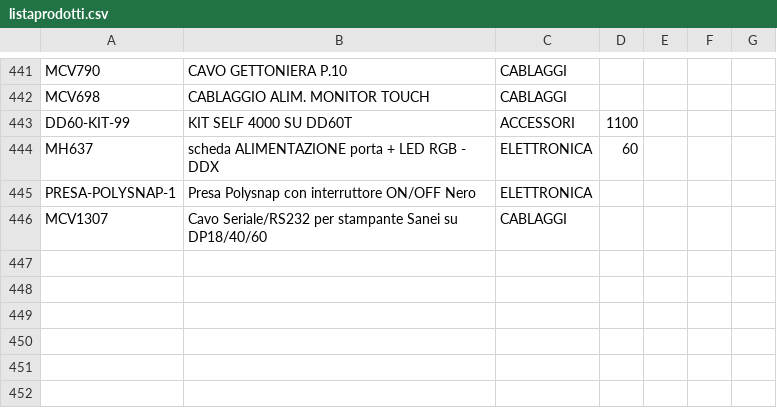
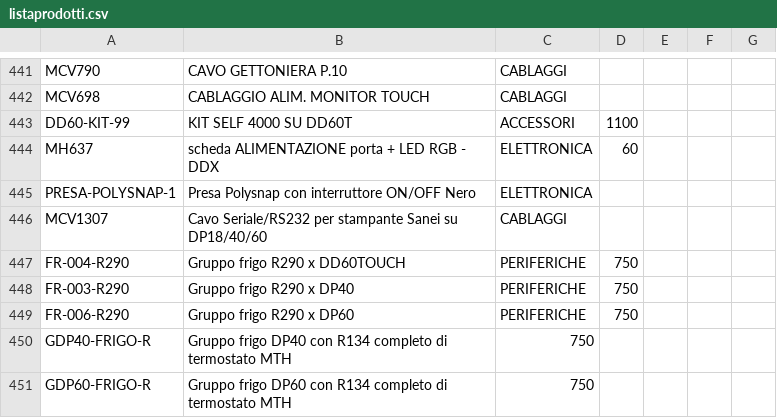
Before and after one commit to MicorhardAss/mhricambi, a CSV file: listaprodotti.csv, drawn as a sheet; only a part is shown, gaps mark what is left out.

Commit message:
Update listaprodotti.csv

```diff
--- a/listaprodotti.csv
+++ b/listaprodotti.csv
@@ -446 +446,6 @@ PRESA-POLYSNAP-1,Presa Polysnap con interruttore ON/OFF Nero,ELETTRONICA,
 MCV1307,Cavo Seriale/RS232 per stampante Sanei su DP18/40/60,CABLAGGI,
+FR-004-R290,Gruppo frigo R290 x DD60TOUCH,PERIFERICHE,750,
+FR-003-R290,Gruppo frigo R290 x DP40,PERIFERICHE,750,
+FR-006-R290,Gruppo frigo R290 x DP60,PERIFERICHE,750,
+GDP40-FRIGO-R,Gruppo frigo DP40 con R134 completo di termostato MTH,750,
+GDP60-FRIGO-R,Gruppo frigo DP60 con R134 completo di termostato MTH,750,
```
